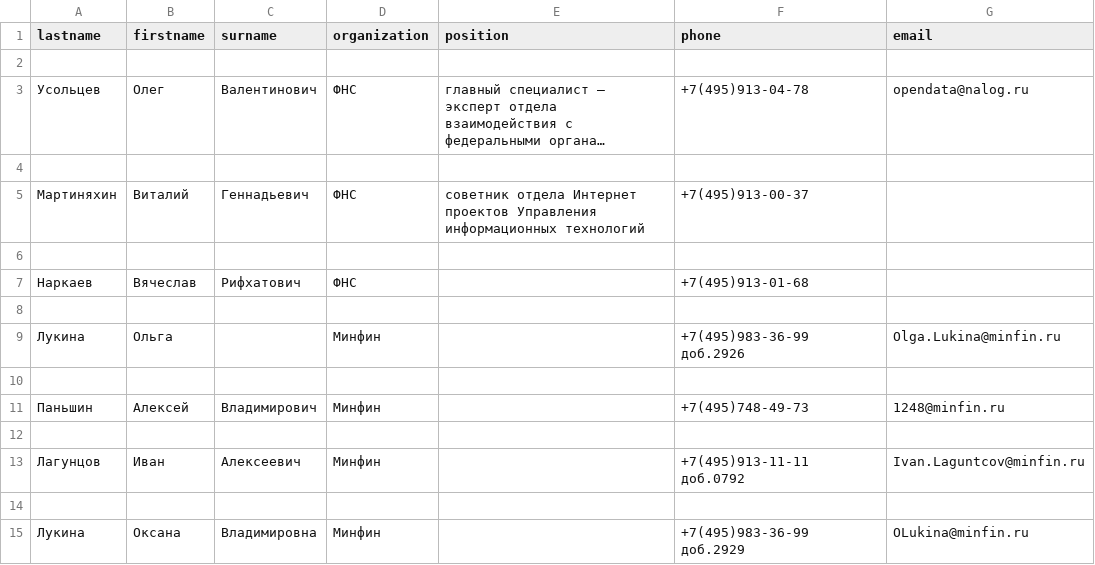
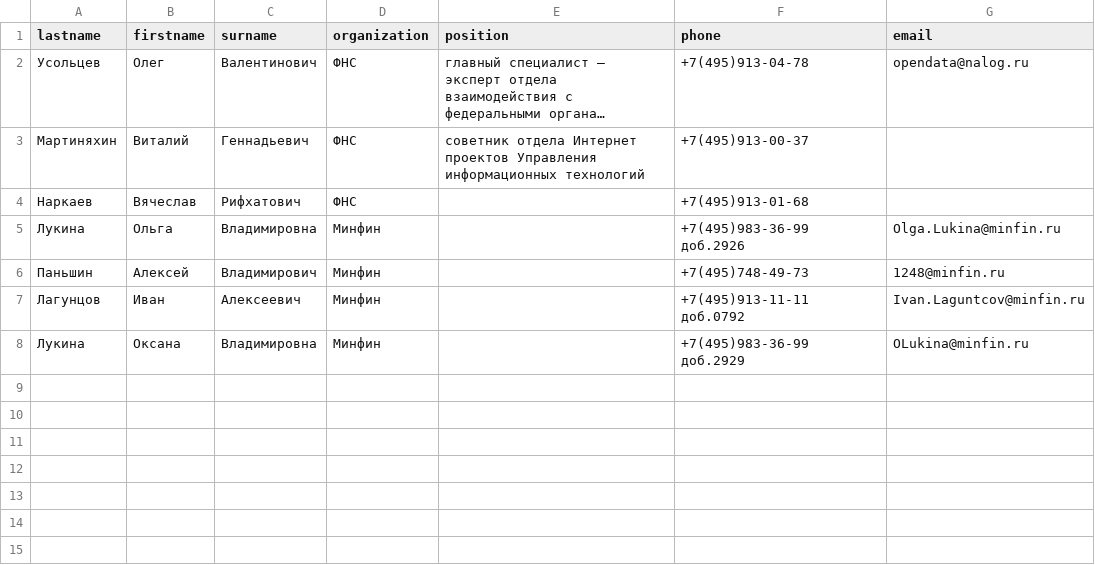
Before and after one commit to Roman21780/ProfessionalWork, a CSV file: RE/phonebook.csv, drawn as a sheet; long unchanged cells end in …; removed rows and columns are numbered as before the commit, all else as after; the diff names each change by its address in the sheet, - before the commit and + after, or states it on an @@ line.

```diff
--- a/RE/phonebook.csv
+++ b/RE/phonebook.csv
-row 2: (empty)
-row 4: (empty)
-row 6: (empty)
-row 8: (empty)
-C5 (surname): (empty)
+C5 (surname): Владимировна
-row 10: (empty)
-row 12: (empty)
-row 14: (empty)
```
Also changed, not shown: 5 other files.
